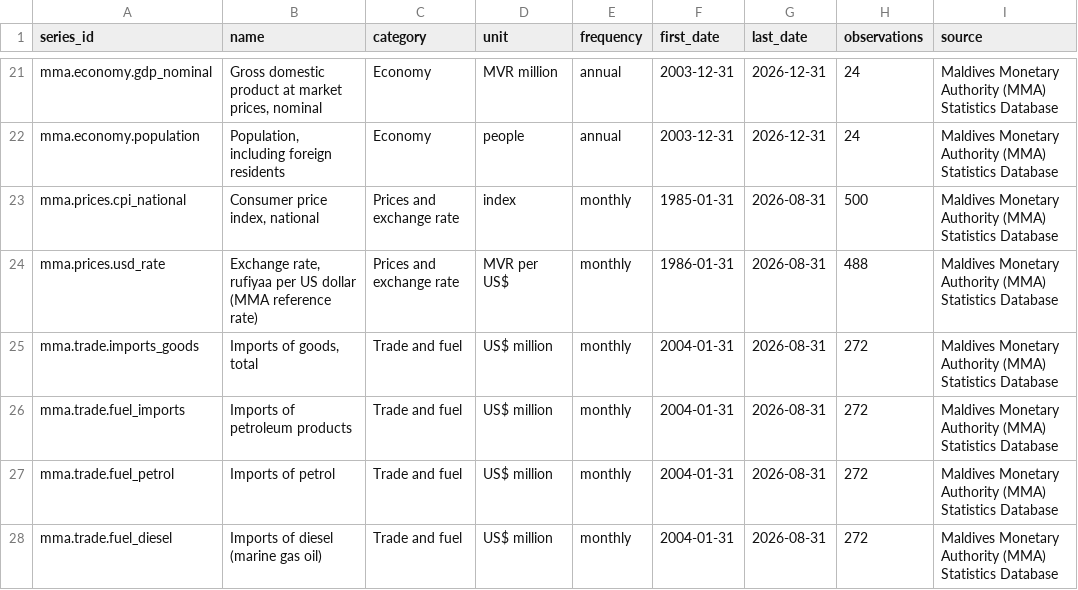
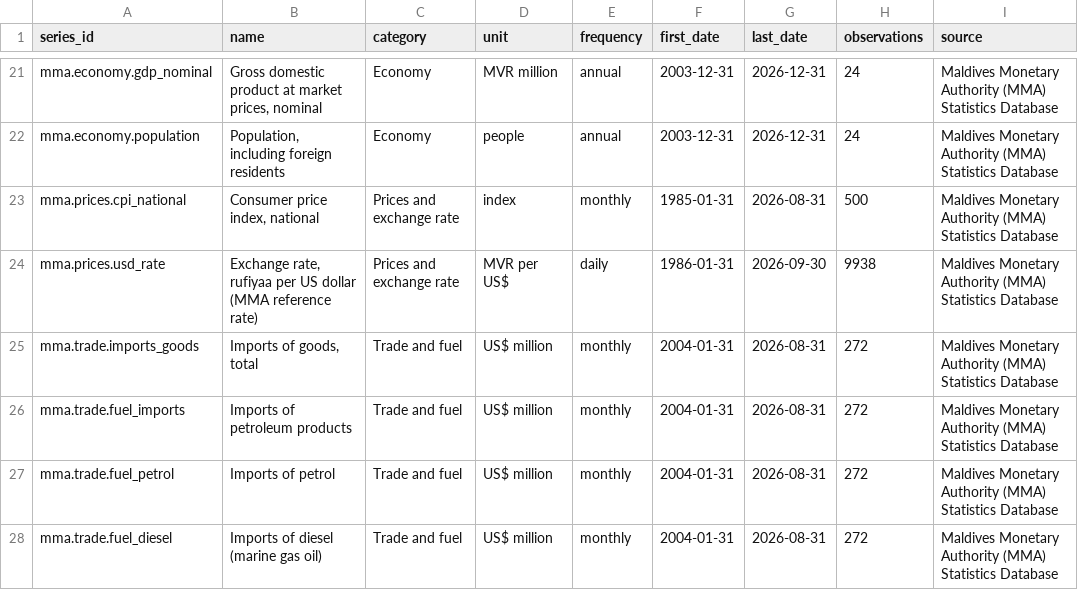
Before and after one commit to monumentmv/maldives-debt-clock, a CSV file: data/master/series_catalogue.csv, drawn as a sheet; only a part is shown, gaps mark what is left out; the diff names each change by its address in the sheet, - before the commit and + after, or states it on an @@ line.

```diff
--- a/data/master/series_catalogue.csv
+++ b/data/master/series_catalogue.csv
-E24 (frequency): monthly
+E24 (frequency): daily
-G24 (last_date): 2026-08-31
+G24 (last_date): 2026-09-30
-H24 (observations): 488
+H24 (observations): 9938
```
Also changed, not shown: 8 other files.
